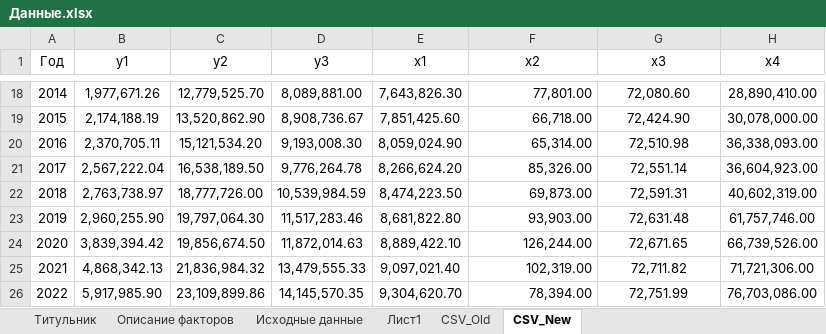
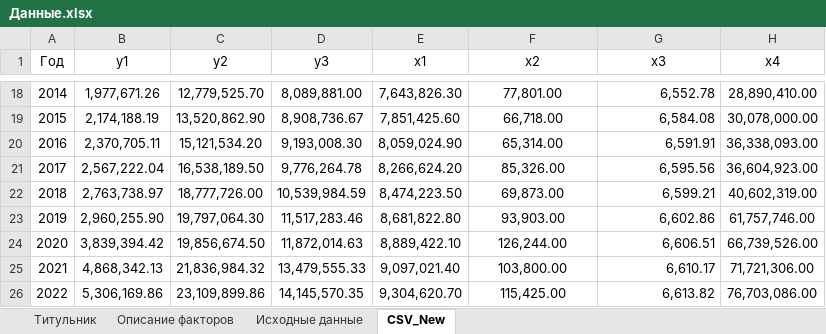
Before and after one commit to CosmDandy/-_4_-, an Excel workbook: Данные/Данные.xlsx, sheet CSV_New, drawn as a sheet; only a part is shown, gaps mark what is left out; values as stored, in another font and other column widths than the file's, no borders; the diff covers the shown part only; the diff names each change by its address in the sheet, - before the commit and + after, or states it on an @@ line.

```diff
--- a/Данные/Данные.xlsx (sheet CSV_New)
+++ b/Данные/Данные.xlsx (sheet CSV_New)
-sheet tab: Лист1
-sheet tab: CSV_Old
-F18:F26 alignment: right
+F18:F26 alignment: center
-G18:G26 alignment: center
+G18:G26 alignment: right
-G18 (x3): 72,080.60
+G18 (x3): 6,552.78
-G19 (x3): 72,424.90
+G19 (x3): 6,584.08
-G20 (x3): 72,510.98
+G20 (x3): 6,591.91
-G21 (x3): 72,551.14
+G21 (x3): 6,595.56
-G22 (x3): 72,591.31
+G22 (x3): 6,599.21
-G23 (x3): 72,631.48
+G23 (x3): 6,602.86
-G24 (x3): 72,671.65
+G24 (x3): 6,606.51
-F25 (x2): 102,319.00
+F25 (x2): 103,800.00
-G25 (x3): 72,711.82
+G25 (x3): 6,610.17
-B26 (y1): 5,917,985.90
+B26 (y1): 5,306,169.86
-F26 (x2): 78,394.00
+F26 (x2): 115,425.00
-G26 (x3): 72,751.99
+G26 (x3): 6,613.82
```
Also changed, not shown: 30 edited cells and cell formats elsewhere in this sheet, sheet Исходные данные, 4 other files.
